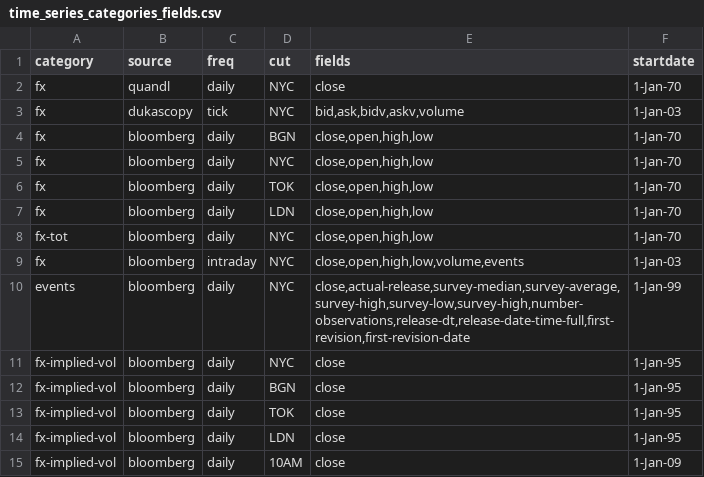
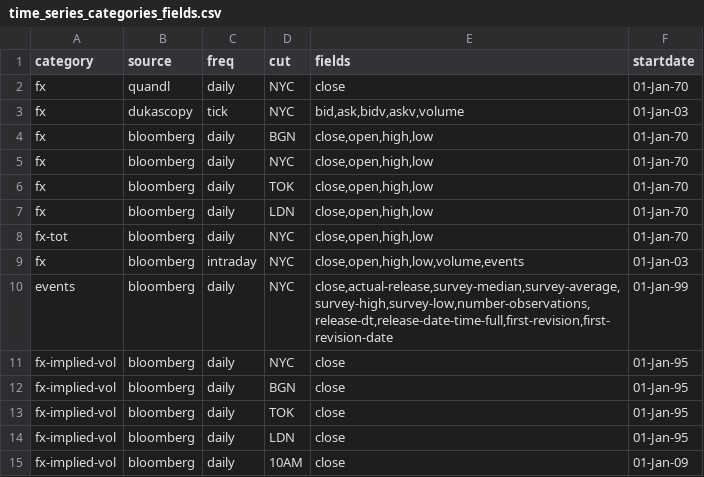
Before and after one commit to cuemacro/findatapy, a CSV file: findatapy/conf/time_series_categories_fields.csv, drawn as a sheet; the diff names each change by its address in the sheet, - before the commit and + after, or states it on an @@ line.

```diff
--- a/findatapy/conf/time_series_categories_fields.csv
+++ b/findatapy/conf/time_series_categories_fields.csv
-F2 (startdate): 1-Jan-70
+F2 (startdate): 01-Jan-70
-F3 (startdate): 1-Jan-03
+F3 (startdate): 01-Jan-03
-F4:F8 (startdate): 1-Jan-70
+F4:F8 (startdate): 01-Jan-70
-F9 (startdate): 1-Jan-03
+F9 (startdate): 01-Jan-03
-E10 (fields): close,actual-release,survey-median,survey-average,survey-high,survey-low,survey-high,number-observations,release-dt,release-date-time-full,first-revision,first-revision-date
+E10 (fields): close,actual-release,survey-median,survey-average,survey-high,survey-low,number-observations,release-dt,release-date-time-full,first-revision,first-revision-date
-F10 (startdate): 1-Jan-99
+F10 (startdate): 01-Jan-99
-F11:F14 (startdate): 1-Jan-95
+F11:F14 (startdate): 01-Jan-95
-F15 (startdate): 1-Jan-09
+F15 (startdate): 01-Jan-09
```
Also changed, not shown: findatapy/conf/time_series_tickers_list.csv.
